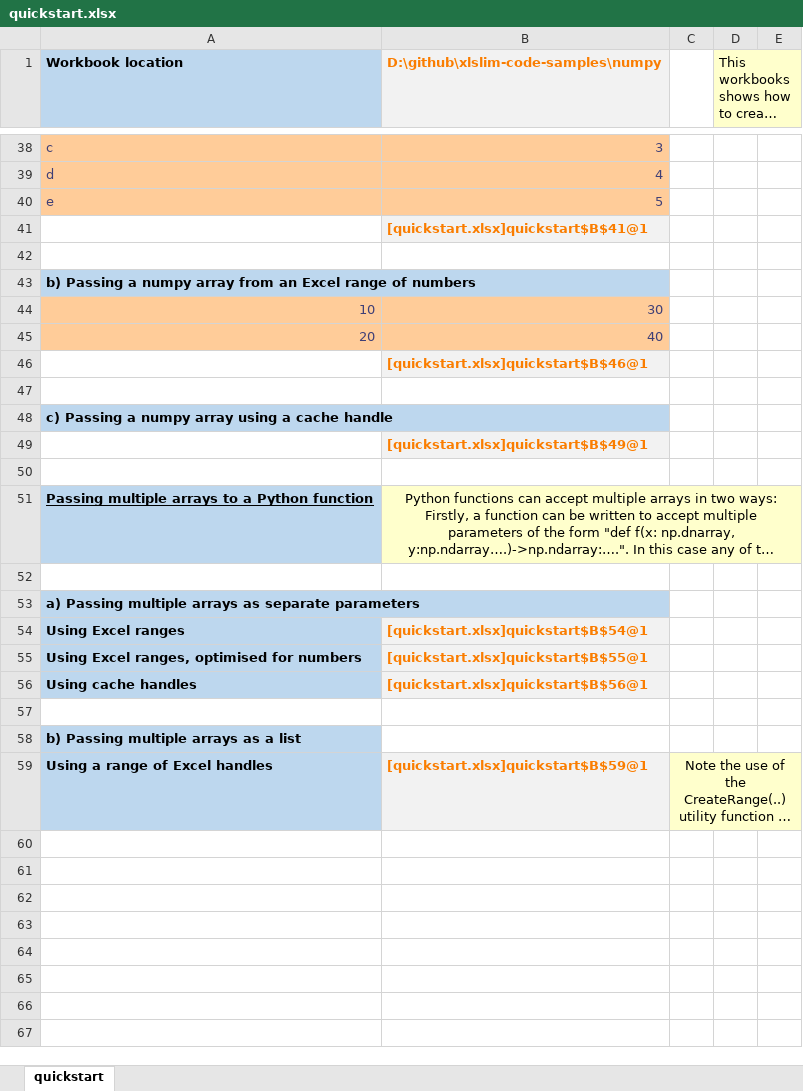
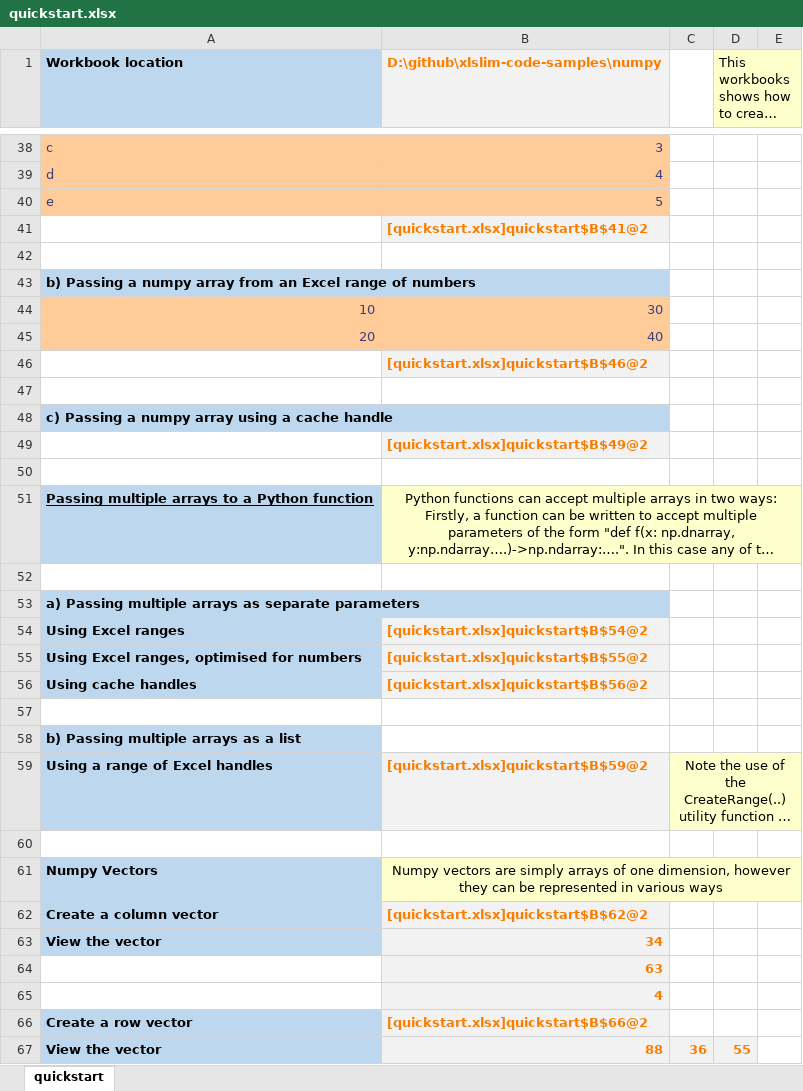
Before and after one commit to RusselWebber/xlslim-code-samples, an Excel workbook: numpy/quickstart.xlsx, sheet quickstart, drawn as a sheet; only a part is shown, gaps mark what is left out; long unchanged cells end in …; values as stored, in another font and other column widths than the file's, no borders; the diff covers the shown part only; the diff names each change by its address in the sheet, - before the commit and + after, or states it on an @@ line.

```diff
--- a/numpy/quickstart.xlsx (sheet quickstart)
+++ b/numpy/quickstart.xlsx (sheet quickstart)
-B41: [quickstart.xlsx]quickstart$B$41@1
+B41: [quickstart.xlsx]quickstart$B$41@2
-B46: [quickstart.xlsx]quickstart$B$46@1
+B46: [quickstart.xlsx]quickstart$B$46@2
-B49: [quickstart.xlsx]quickstart$B$49@1
+B49: [quickstart.xlsx]quickstart$B$49@2
-B54: [quickstart.xlsx]quickstart$B$54@1
+B54: [quickstart.xlsx]quickstart$B$54@2
-B55: [quickstart.xlsx]quickstart$B$55@1
+B55: [quickstart.xlsx]quickstart$B$55@2
-B56: [quickstart.xlsx]quickstart$B$56@1
+B56: [quickstart.xlsx]quickstart$B$56@2
-B59: [quickstart.xlsx]quickstart$B$59@1
+B59: [quickstart.xlsx]quickstart$B$59@2
+row 60: (empty)
+row 61: Numpy Vectors | Numpy vectors are simply arrays of one dimension, however they can be represented in various ways
+row 62: Create a column vector | [quickstart.xlsx]quickstart$B$62@2
+row 63: View the vector | 34
+row 64:  | 63
+row 65:  | 4
+row 66: Create a row vector | [quickstart.xlsx]quickstart$B$66@2
+row 67: View the vector | 88 | 36 | 55
```
Also changed, not shown: 8 added rows, 5 removed rows and 4 edited cells elsewhere in this sheet, basics/optional_arguments.xlsx, 2 other files.
